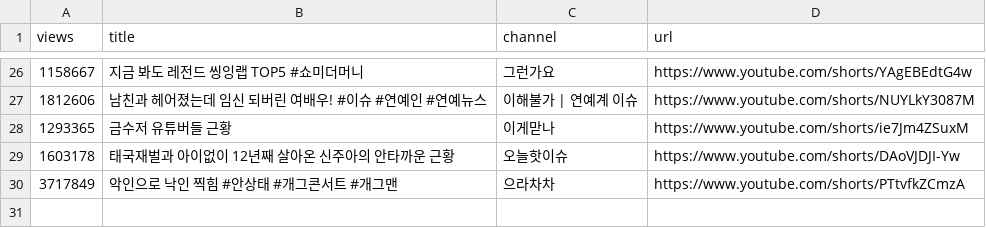
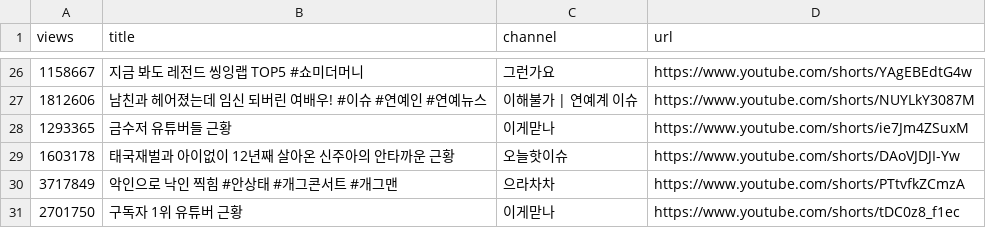
Before and after one commit to gguzze-code/yt-trend, a CSV file: docs/data/archive_hits.csv, drawn as a sheet; only a part is shown, gaps mark what is left out.

```diff
--- a/docs/data/archive_hits.csv
+++ b/docs/data/archive_hits.csv
@@ -30 +30,2 @@ views,title,channel,url
 3717849,"악인으로 낙인 찍힘 #안상태 #개그콘서트 #개그맨","으라차차",https://www.youtube.com/shorts/PTtvfkZCmzA
+2701750,"구독자 1위 유튜버 근황","이게맏나",https://www.youtube.com/shorts/tDC0z8_f1ec
```
Also changed, not shown: 4 other files.
